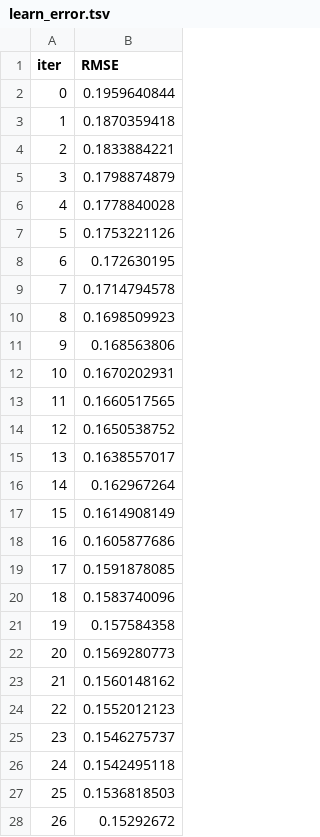
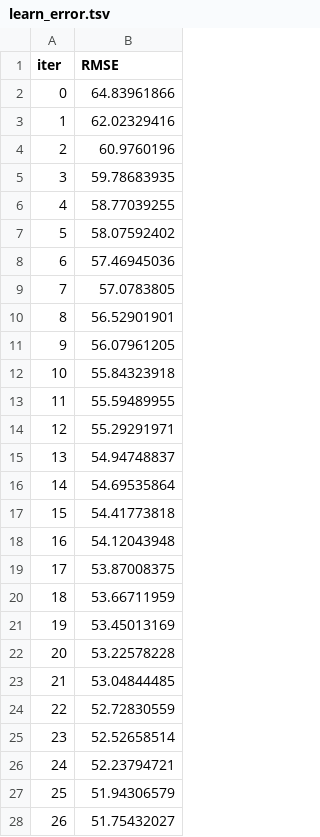
Before and after one commit to 9Dread/MESTS-US, a TSV file: catboost_info/learn_error.tsv, drawn as a sheet; only a part is shown; the diff covers the shown part only.

```diff
--- a/catboost_info/learn_error.tsv
+++ b/catboost_info/learn_error.tsv
@@ -1,28 +1,28 @@
 iter	RMSE
-0	0.1959640844
-1	0.1870359418
-2	0.1833884221
-3	0.1798874879
-4	0.1778840028
-5	0.1753221126
-6	0.172630195
-7	0.1714794578
-8	0.1698509923
-9	0.168563806
-10	0.1670202931
-11	0.1660517565
-12	0.1650538752
-13	0.1638557017
-14	0.162967264
-15	0.1614908149
-16	0.1605877686
-17	0.1591878085
-18	0.1583740096
-19	0.157584358
-20	0.1569280773
-21	0.1560148162
-22	0.1552012123
-23	0.1546275737
-24	0.1542495118
-25	0.1536818503
-26	0.15292672
+0	64.83961866
+1	62.02329416
+2	60.9760196
+3	59.78683935
+4	58.77039255
+5	58.07592402
+6	57.46945036
+7	57.0783805
+8	56.52901901
+9	56.07961205
+10	55.84323918
+11	55.59489955
+12	55.29291971
+13	54.94748837
+14	54.69535864
+15	54.41773818
+16	54.12043948
+17	53.87008375
+18	53.66711959
+19	53.45013169
+20	53.22578228
+21	53.04844485
+22	52.72830559
+23	52.52658514
+24	52.23794721
+25	51.94306579
+26	51.75432027
```
Also changed, not shown: 73 edited cells elsewhere in this file, catboost_info/time_left.tsv, 39 other files.
